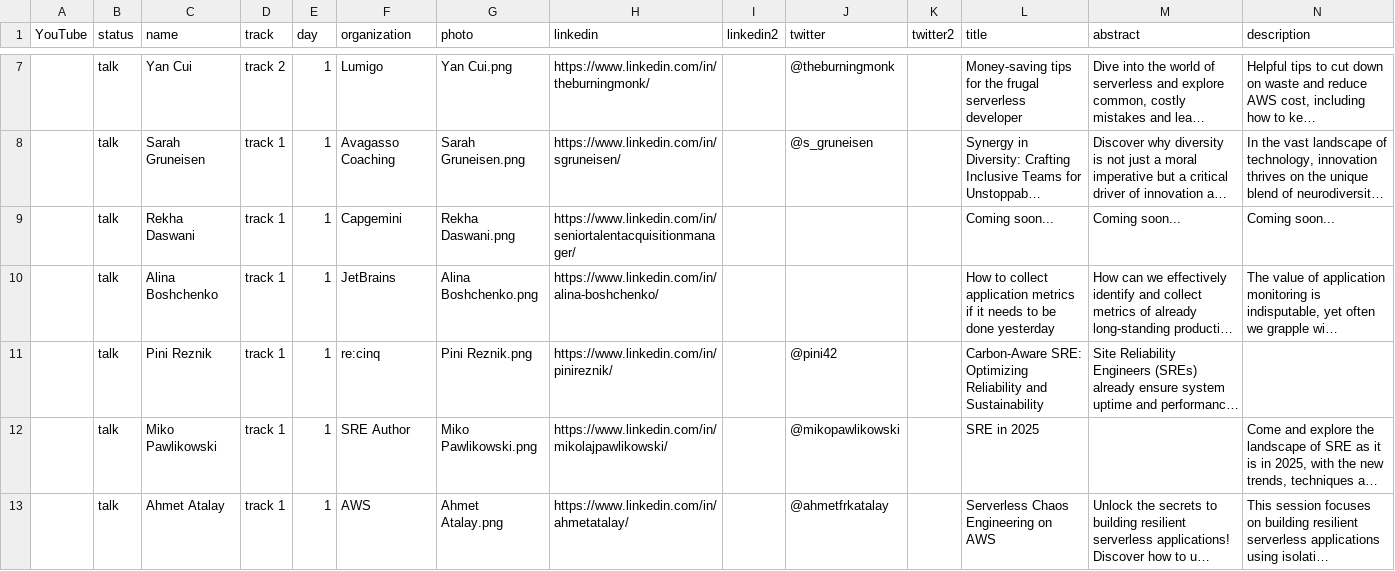
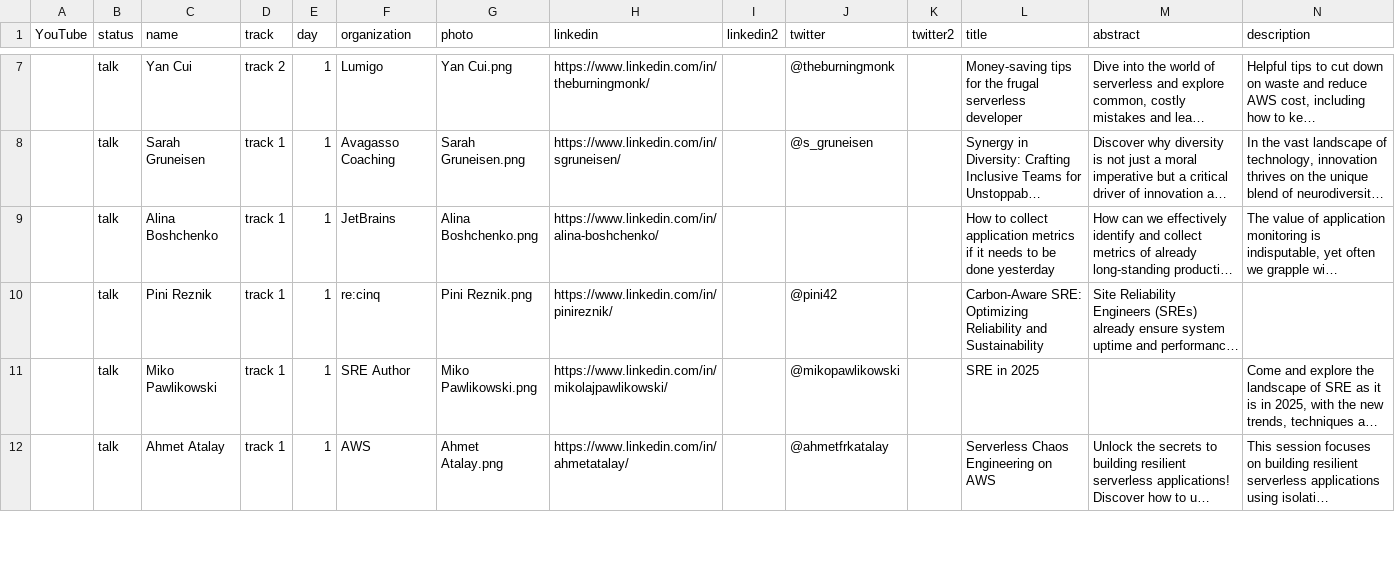
Before and after one commit to Prompt-Engineering-Conference/2025.promptengineering.rocks, a CSV file: 2024-amsterdam/_db/talks.csv, drawn as a sheet; only a part is shown, gaps mark what is left out; long unchanged cells end in …; rows hold the shown columns only; the diff names each change by its address in the sheet, - before the commit and + after, or states it on an @@ line.

Commit message:
Add files via upload

```diff
--- a/2024-amsterdam/_db/talks.csv
+++ b/2024-amsterdam/_db/talks.csv
-row 9:  | talk | Rekha Daswani | track 1 | 1 | Capgemini | Rekha Daswani.png | https://www.linkedin.com/in/seniortalentacquisitionmanager/ |  |  |  | Coming soon... | Coming soon... | Coming soon...
```
